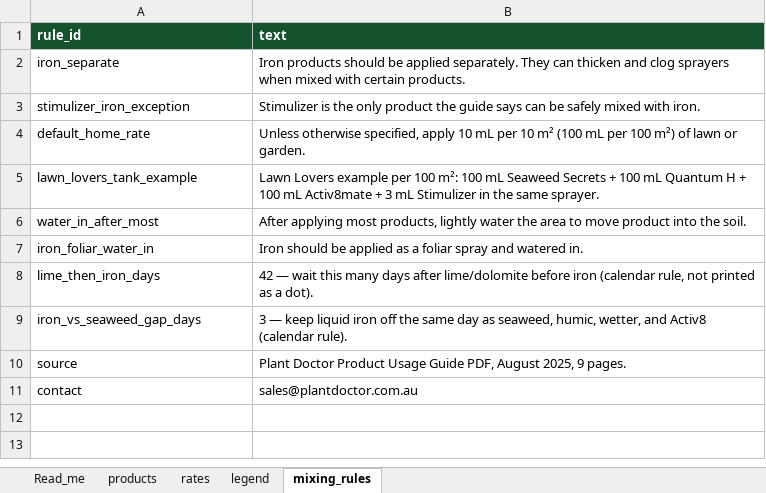
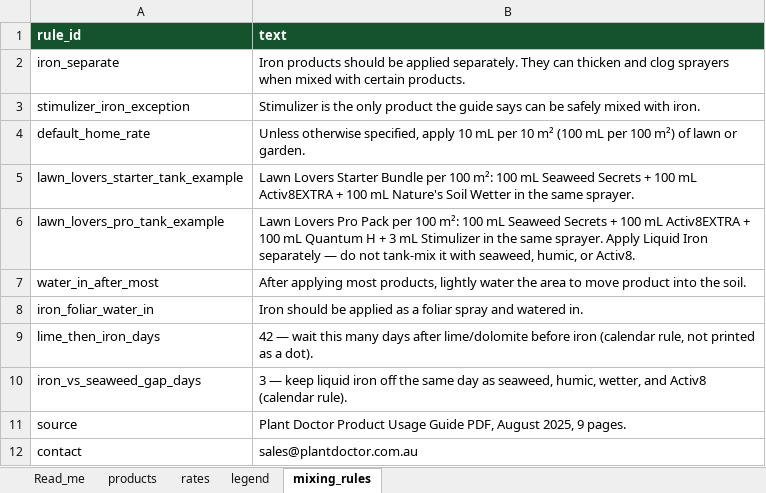
Before and after one commit to cmanorome/pd-application-calendar, an Excel workbook: data/product_usage_guide.xlsx, sheet mixing_rules, drawn as a sheet; values as stored, in another font and other column widths than the file's, no borders; addresses are those after the commit; the diff names each change by its address in the sheet, - before the commit and + after, or states it on an @@ line.

```diff
--- a/data/product_usage_guide.xlsx (sheet mixing_rules)
+++ b/data/product_usage_guide.xlsx (sheet mixing_rules)
+row 5: lawn_lovers_starter_tank_example | Lawn Lovers Starter Bundle per 100 m²: 100 mL Seaweed Secrets + 100 mL Activ8EXTRA + 100 mL Nature's Soil Wetter in the same sprayer.
-A6 (rule_id): lawn_lovers_tank_example
+A6 (rule_id): lawn_lovers_pro_tank_example
-B6 (text): Lawn Lovers example per 100 m²: 100 mL Seaweed Secrets + 100 mL Quantum H + 100 mL Activ8mate + 3 mL Stimulizer in the same sprayer.
+B6 (text): Lawn Lovers Pro Pack per 100 m²: 100 mL Seaweed Secrets + 100 mL Activ8EXTRA + 100 mL Quantum H + 3 mL Stimulizer in the same sprayer. Apply Liquid Iron separately — do not tank-mix it with seaweed, humic, or Activ8.
```
Also changed, not shown: sheet rates, sheet products, data/pd_master_application_guide.xlsx, 8 other files.
